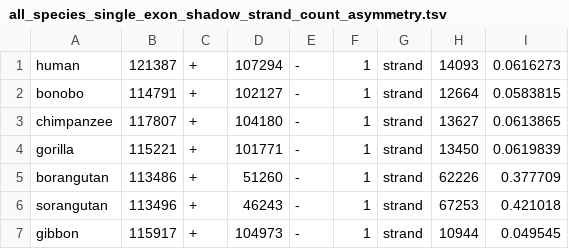
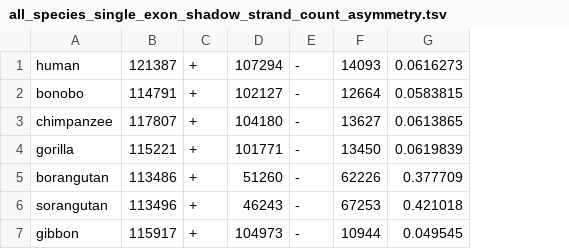
Before and after one commit to AswinSSoman/SCFR_aswin, a TSV file: aswin/exon_shadow/Strand_asymmetry/all_species_single_exon_shadow_strand_count_asymmetry.tsv, drawn as a sheet; the diff names each change by its address in the sheet, - before the commit and + after, or states it on an @@ line.

```diff
--- a/aswin/exon_shadow/Strand_asymmetry/all_species_single_exon_shadow_strand_count_asymmetry.tsv
+++ b/aswin/exon_shadow/Strand_asymmetry/all_species_single_exon_shadow_strand_count_asymmetry.tsv
-column F, rows 1-7: all 1
-column G, rows 1-7: all strand
```
Also changed, not shown: aswin/exon_shadow/Strand_asymmetry/all_species_composite_exon_shadow_strand_count_asymmetry.tsv, aswin/exon_shadow/Strand_asymmetry/all_species_multi_exon_shadow_strand_count_asymmetry.tsv.
